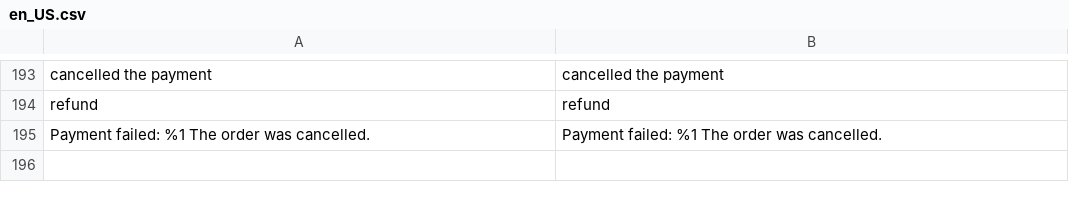
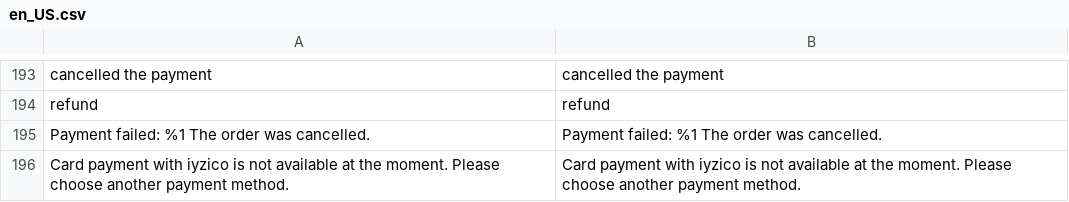
Before and after one commit to commercegears/module-iyzico-payment, a CSV file: i18n/en_US.csv, drawn as a sheet; only a part is shown, gaps mark what is left out; the diff names each change by its address in the sheet, - before the commit and + after, or states it on an @@ line.

Commit message:
Treat refused API credentials as a store configuration problem, not a declined payment

```diff
--- a/i18n/en_US.csv
+++ b/i18n/en_US.csv
+row 196: Card payment with iyzico is not available at the moment. Please choose another payment method. | Card payment with iyzico is not available at the moment. Please choose another payment method.
```
Also changed, not shown: i18n/tr_TR.csv, 3 other files.
